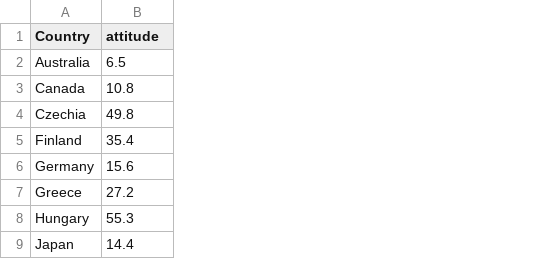
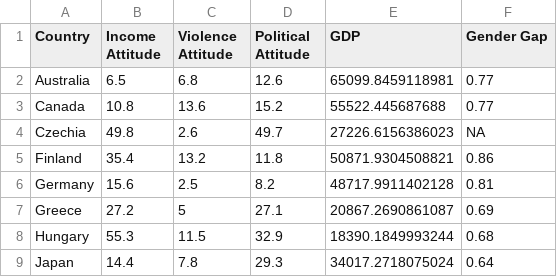
Before and after one commit to alainahu/gender_gap, a CSV file: data/analysis_data.csv, drawn as a sheet; only a part is shown; the diff names each change by its address in the sheet, - before the commit and + after, or states it on an @@ line.

Commit message:
Dropped null values from data.

```diff
--- a/data/analysis_data.csv
+++ b/data/analysis_data.csv
+column C (Violence Attitude), rows 2-9: 6.8 | 13.6 | 2.6 | 13.2 | 2.5 | 5 | 11.5 | 7.8
+column D (Political Attitude), rows 2-9: 12.6 | 15.2 | 49.7 | 11.8 | 8.2 | 27.1 | 32.9 | 29.3
+column E (GDP), rows 2-9: 65099.8459118981 | 55522.445687688 | 27226.6156386023 | 50871.9304508821 | 48717.9911402128 | 20867.2690861087 | 18390.1849993244 | 34017.2718075024
+column F (Gender Gap), rows 2-9: 0.77 | 0.77 | NA | 0.86 | 0.81 | 0.69 | 0.68 | 0.64
-B1: attitude
+B1: Income Attitude
```
Also changed, not shown: 1 other file.
